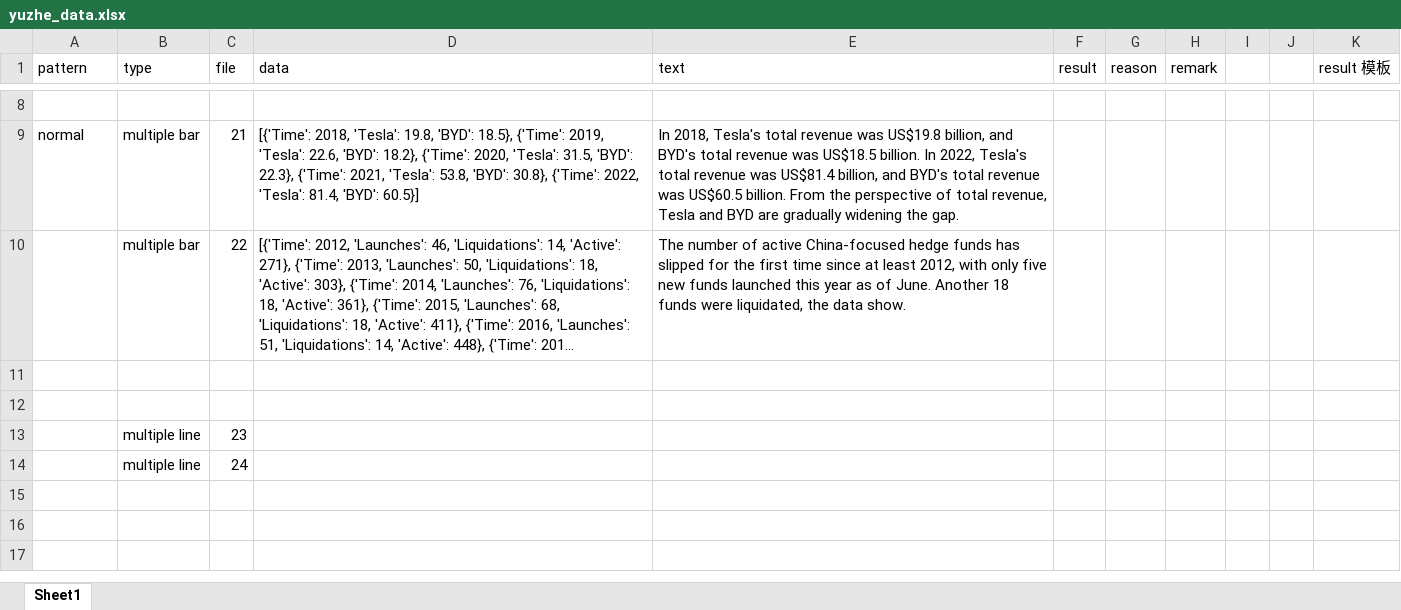
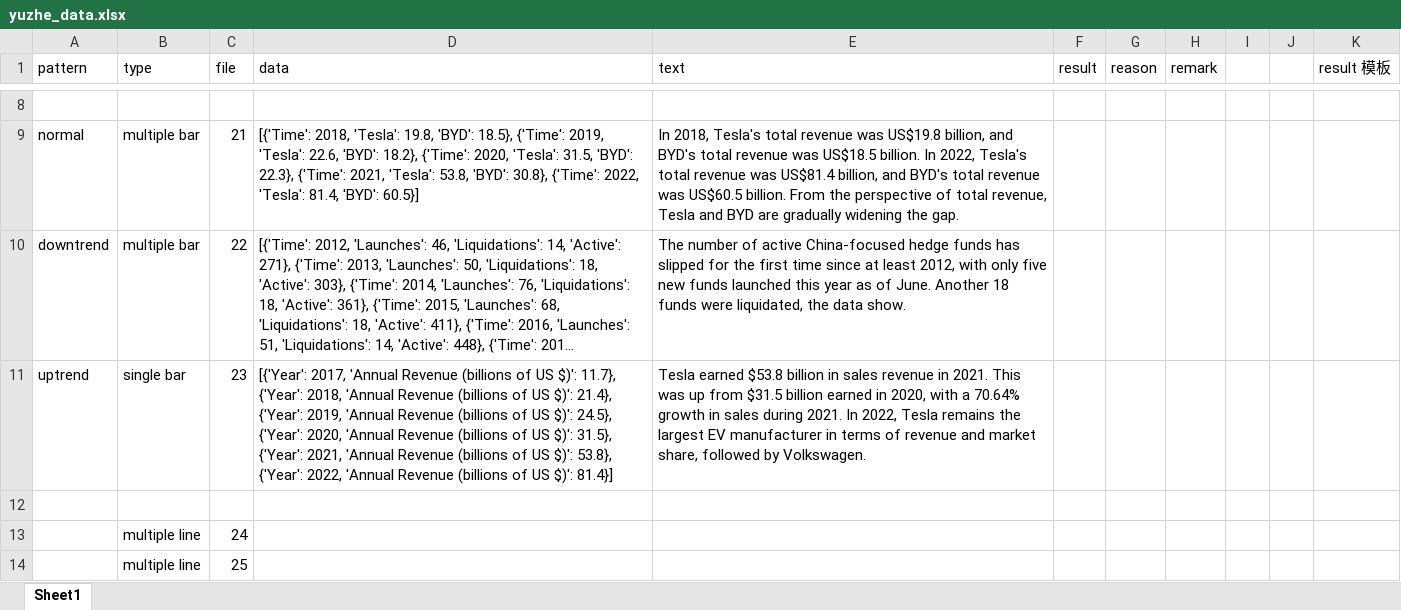
Before and after one commit to CatherineHao/FinFlier, an Excel workbook: data_pair/yuzhe_data/yuzhe_data.xlsx, sheet Sheet1, drawn as a sheet; only a part is shown, gaps mark what is left out; long unchanged cells end in …; values as stored, in another font and other column widths than the file's, no borders; removed rows and columns are numbered as before the commit, all else as after; the diff names each change by its address in the sheet, - before the commit and + after, or states it on an @@ line.

Commit message:
update data

```diff
--- a/data_pair/yuzhe_data/yuzhe_data.xlsx (sheet Sheet1)
+++ b/data_pair/yuzhe_data/yuzhe_data.xlsx (sheet Sheet1)
-A10 (pattern): (empty)
+A10 (pattern): downtrend
+row 11: uptrend | single bar | 23 | [{'Year': 2017, 'Annual Revenue (billions of US $)': 11.7}, {'Year': 2018, 'Annual Revenue (billions of US $)': 21.4}, {'Year': 2019, 'Annual Revenue (billions of US $)': 24.5}, {'Year': 2020, 'Annual Revenue (billions of US $)': 31.5}, {'Year': 2021, 'Annual Revenue (billions of US $)': 53.8}, {'Year': 2022, 'Annual Revenue (billions of US $)': 81.4}] | Tesla earned $53.8 billion in sales revenue in 2021. This was up from $31.5 billion earned in 2020, with a 70.64% growth in sales during 2021. In 2022, Tesla remains the largest EV manufacturer in terms of revenue and market share, followed by Volkswagen.
-row 12: (empty)
-row 13:  | multiple line | 23
+row 14:  | multiple line | 25
```
Also changed, not shown: 3 other files.
